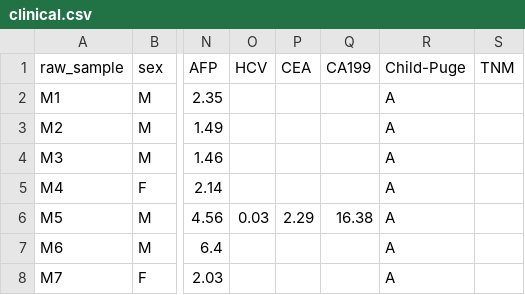
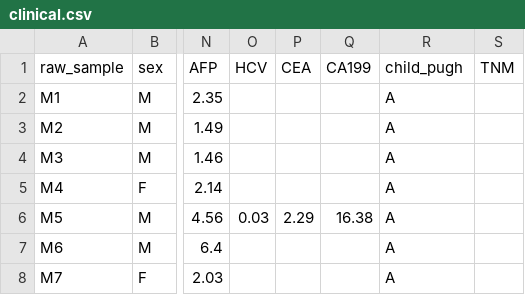
Before and after one commit to fubin1999/HCC-N-glycome, a CSV file: data/clinical.csv, drawn as a sheet; only a part is shown, gaps mark what is left out; the diff names each change by its address in the sheet, - before the commit and + after, or states it on an @@ line.

Commit message:
Rename "Child-Puge" into "child_pugh"

```diff
--- a/data/clinical.csv
+++ b/data/clinical.csv
-R1: Child-Puge
+R1: child_pugh
```
Also changed, not shown: 1 other file.
